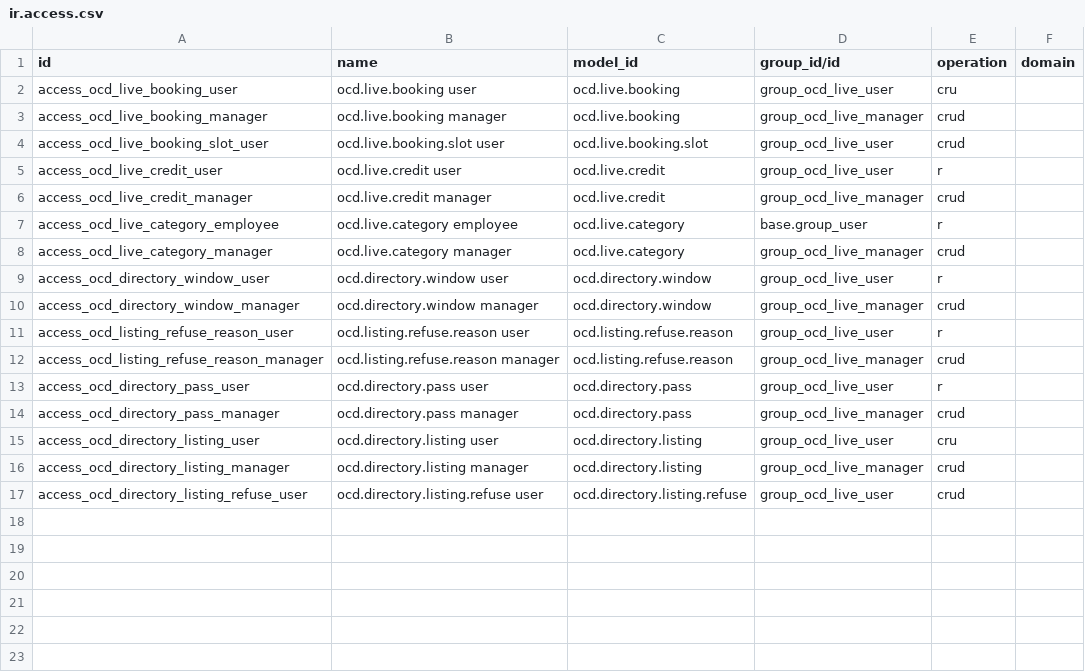
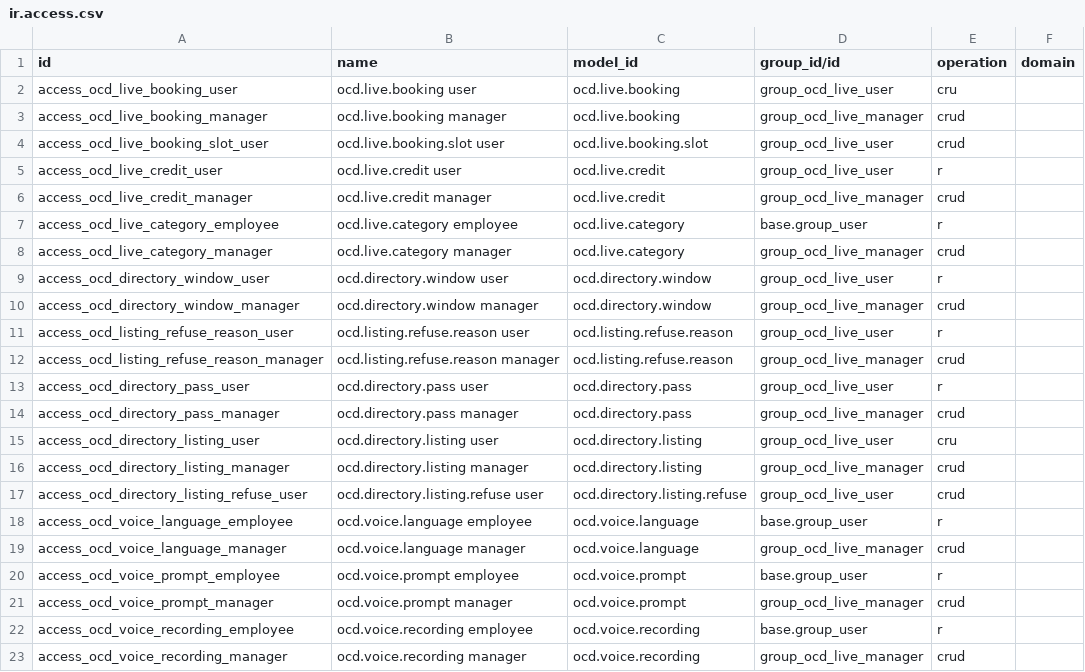
Before and after one commit to montaigne22/projet_ocd, a CSV file: ocd_live/security/ir.access.csv, drawn as a sheet; the diff names each change by its address in the sheet, - before the commit and + after, or states it on an @@ line.

```diff
--- a/ocd_live/security/ir.access.csv
+++ b/ocd_live/security/ir.access.csv
+row 18: access_ocd_voice_language_employee | ocd.voice.language employee | ocd.voice.language | base.group_user | r
+row 19: access_ocd_voice_language_manager | ocd.voice.language manager | ocd.voice.language | group_ocd_live_manager | crud
+row 20: access_ocd_voice_prompt_employee | ocd.voice.prompt employee | ocd.voice.prompt | base.group_user | r
+row 21: access_ocd_voice_prompt_manager | ocd.voice.prompt manager | ocd.voice.prompt | group_ocd_live_manager | crud
+row 22: access_ocd_voice_recording_employee | ocd.voice.recording employee | ocd.voice.recording | base.group_user | r
+row 23: access_ocd_voice_recording_manager | ocd.voice.recording manager | ocd.voice.recording | group_ocd_live_manager | crud
```
Also changed, not shown: 29 other files.
